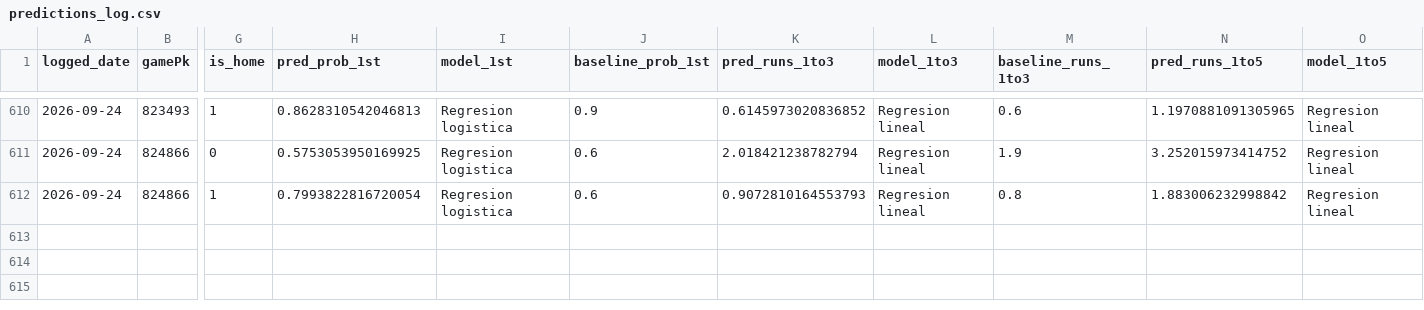
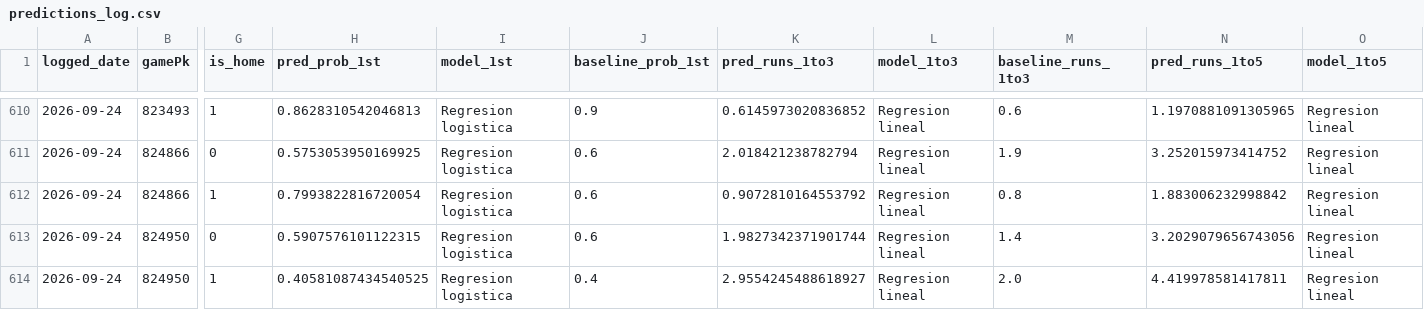
Before and after one commit to BrandonPalmaJobs/apuestas-mlb, a CSV file: predictions_log.csv, drawn as a sheet; only a part is shown, gaps mark what is left out; rows hold the shown columns only; the diff names each change by its address in the sheet, - before the commit and + after, or states it on an @@ line.

Commit message:
Log de predicciones 2026-09-24

```diff
--- a/predictions_log.csv
+++ b/predictions_log.csv
-K612 (pred_runs_1to3): 0.9072810164553793
+K612 (pred_runs_1to3): 0.9072810164553792
+row 613: 2026-09-24 | 824950 | 0 | 0.5907576101122315 | Regresion logistica | 0.6 | 1.9827342371901744 | Regresion lineal | 1.4 | 3.2029079656743056 | Regresion lineal
+row 614: 2026-09-24 | 824950 | 1 | 0.40581087434540525 | Regresion logistica | 0.4 | 2.9554245488618927 | Regresion lineal | 2.0 | 4.419978581417811 | Regresion lineal
```
